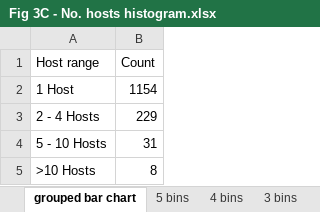
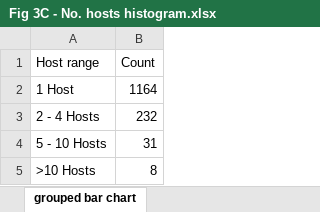
Before and after one commit to bmurareanu/Microsporidia-Database, an Excel workbook: Figure 3/3C - No. hosts infected histogram/Fig 3C - No. hosts histogram.xlsx, sheet grouped bar chart, drawn as a sheet; values as stored, in another font and other column widths than the file's, no borders; charts and pictures not drawn; the diff names each change by its address in the sheet, - before the commit and + after, or states it on an @@ line.

```diff
--- a/Figure 3/3C - No. hosts infected histogram/Fig 3C - No. hosts histogram.xlsx (sheet grouped bar chart)
+++ b/Figure 3/3C - No. hosts infected histogram/Fig 3C - No. hosts histogram.xlsx (sheet grouped bar chart)
-sheet tab: 5 bins
-sheet tab: 4 bins
-sheet tab: 3 bins
-B2 (Count): 1154
+B2 (Count): 1164
-B3 (Count): 229
+B3 (Count): 232
```
Also changed, not shown: charts or pictures, Figure 3/3C - No. hosts infected histogram/Infected Hosts and Tissues.xlsx.
